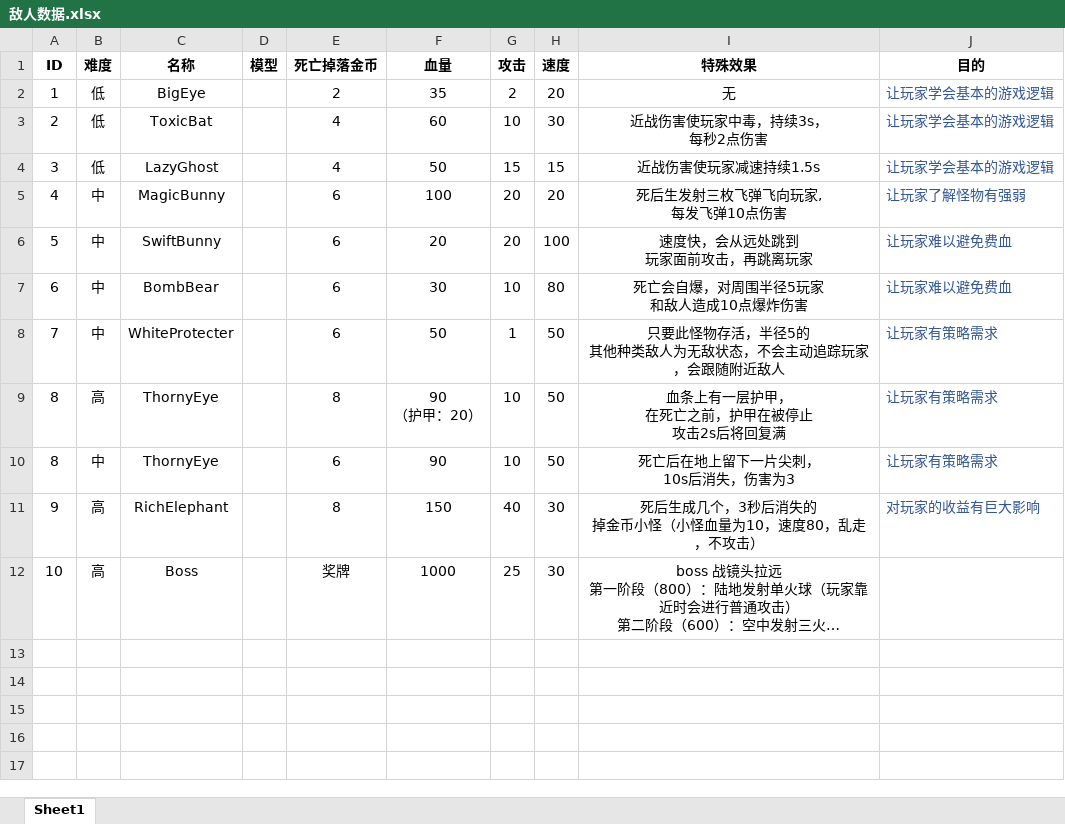
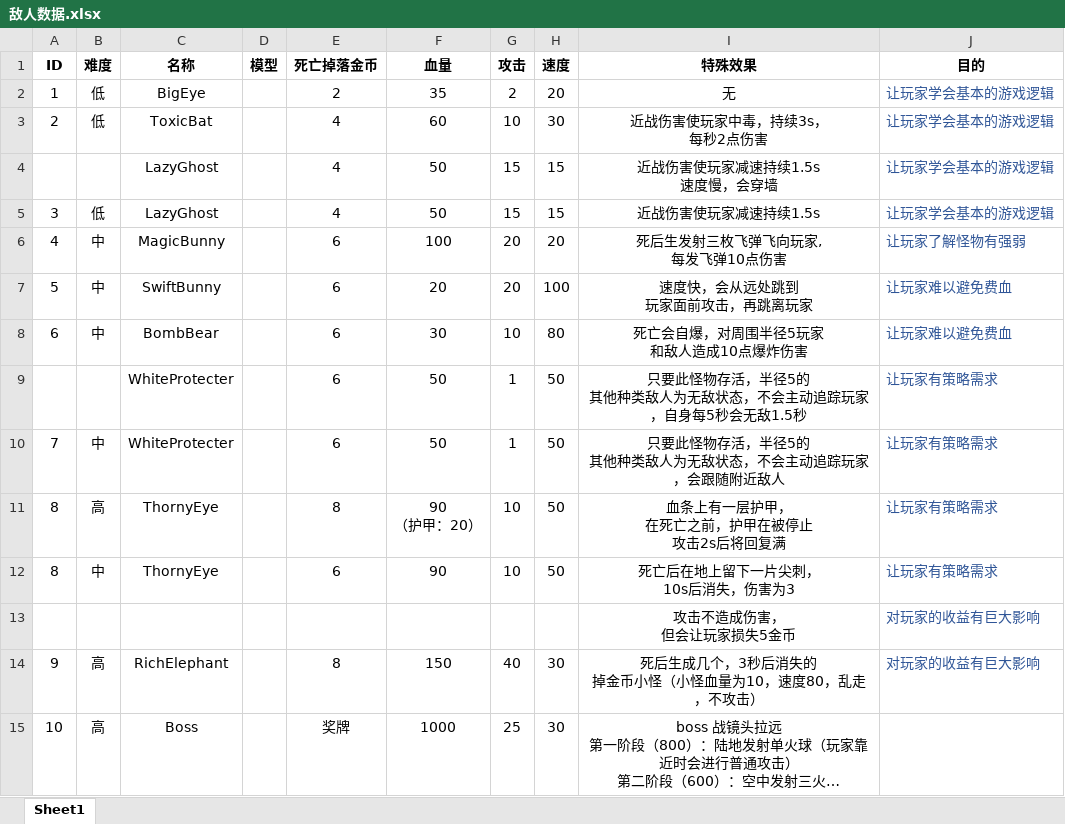
Before and after one commit to QIYE7777/SYJ, an Excel workbook: 敌人数据.xlsx, sheet Sheet1, drawn as a sheet; long unchanged cells end in …; values as stored, in another font and other column widths than the file's, no borders; charts and pictures not drawn; ↵ is a line break in a cell; the diff names each change by its address in the sheet, - before the commit and + after, or states it on an @@ line.

Commit message:
Update 敌人数据.xlsx

```diff
--- a/敌人数据.xlsx (sheet Sheet1)
+++ b/敌人数据.xlsx (sheet Sheet1)
+row 4:  |  | LazyGhost |  | 4 | 50 | 15 | 15 | 近战伤害使玩家减速持续1.5s ↵ 速度慢，会穿墙 | 让玩家学会基本的游戏逻辑
+row 9:  |  | WhiteProtecter |  | 6 | 50 | 1 | 50 | 只要此怪物存活，半径5的 ↵ 其他种类敌人为无敌状态，不会主动追踪玩家，自身每5秒会无敌1.5秒 | 让玩家有策略需求
+row 13:  |  |  |  |  |  |  |  | 攻击不造成伤害， ↵ 但会让玩家损失5金币 | 对玩家的收益有巨大影响
```
Also changed, not shown: charts or pictures.
